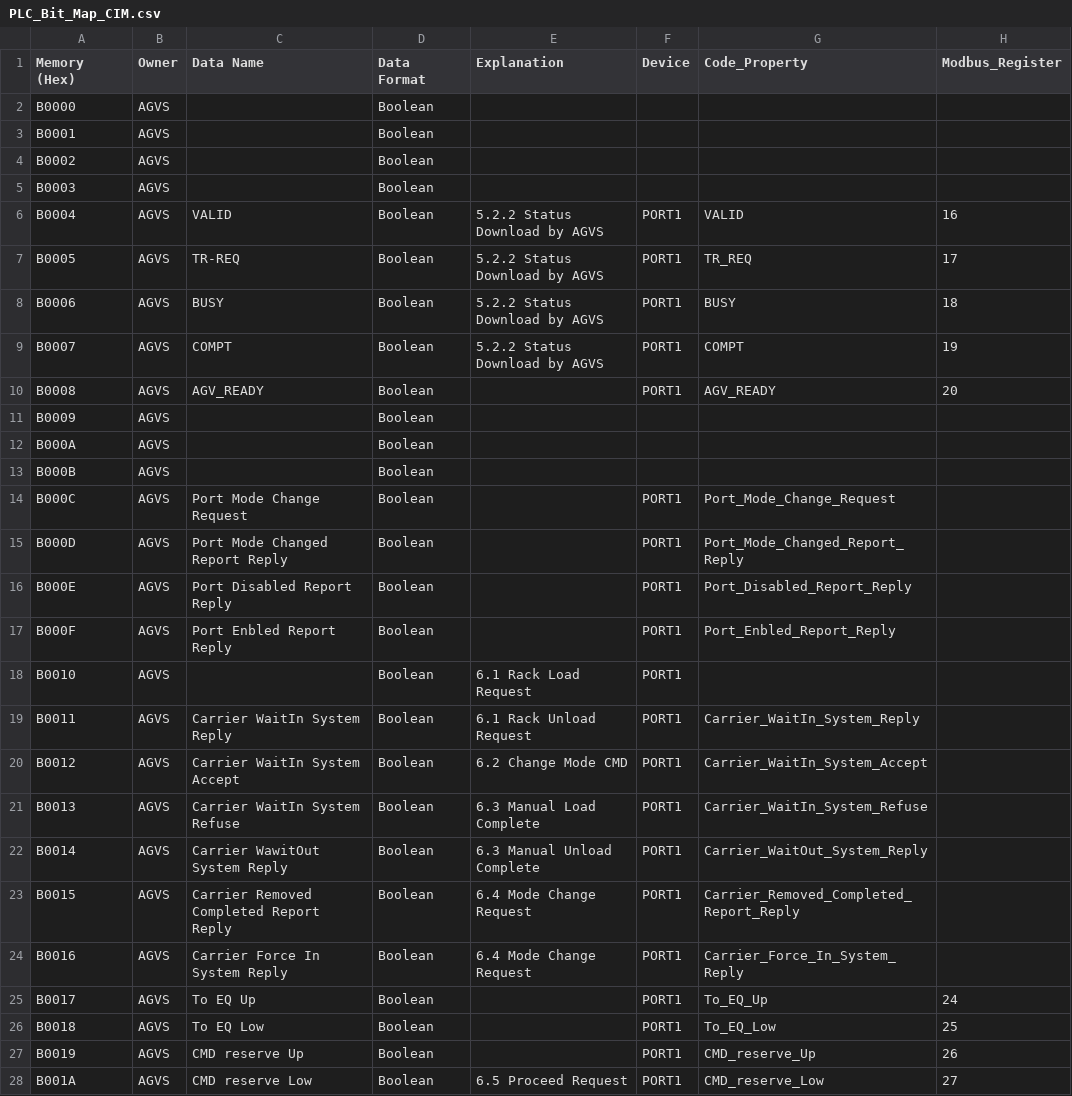
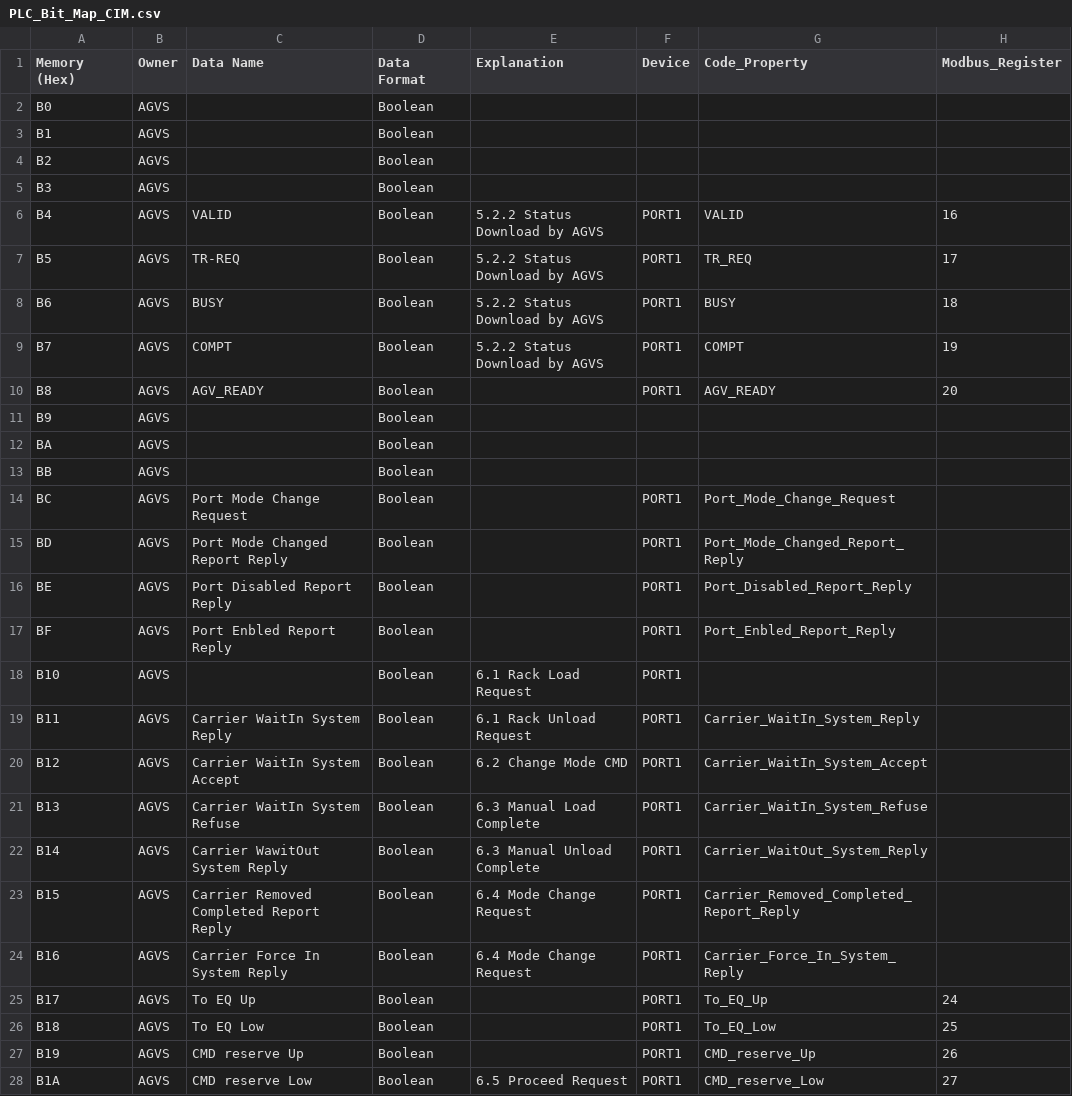
Before and after one commit to gpm-jw-code/GPMCasstteConvertCIM, a CSV file: GPMCasstteConvertCIM/src/PLC_Bit_Map_CIM.csv, drawn as a sheet; only a part is shown; the diff covers the shown part only; the diff names each change by its address in the sheet, - before the commit and + after, or states it on an @@ line.

```diff
--- a/GPMCasstteConvertCIM/src/PLC_Bit_Map_CIM.csv
+++ b/GPMCasstteConvertCIM/src/PLC_Bit_Map_CIM.csv
-A2 (Memory (Hex)): B0000
+A2 (Memory (Hex)): B0
-A3 (Memory (Hex)): B0001
+A3 (Memory (Hex)): B1
-A4 (Memory (Hex)): B0002
+A4 (Memory (Hex)): B2
-A5 (Memory (Hex)): B0003
+A5 (Memory (Hex)): B3
-A6 (Memory (Hex)): B0004
+A6 (Memory (Hex)): B4
-A7 (Memory (Hex)): B0005
+A7 (Memory (Hex)): B5
-A8 (Memory (Hex)): B0006
+A8 (Memory (Hex)): B6
-A9 (Memory (Hex)): B0007
+A9 (Memory (Hex)): B7
-A10 (Memory (Hex)): B0008
+A10 (Memory (Hex)): B8
-A11 (Memory (Hex)): B0009
+A11 (Memory (Hex)): B9
-A12 (Memory (Hex)): B000A
+A12 (Memory (Hex)): BA
-A13 (Memory (Hex)): B000B
+A13 (Memory (Hex)): BB
-A14 (Memory (Hex)): B000C
+A14 (Memory (Hex)): BC
-A15 (Memory (Hex)): B000D
+A15 (Memory (Hex)): BD
-A16 (Memory (Hex)): B000E
+A16 (Memory (Hex)): BE
-A17 (Memory (Hex)): B000F
+A17 (Memory (Hex)): BF
-A18 (Memory (Hex)): B0010
+A18 (Memory (Hex)): B10
-A19 (Memory (Hex)): B0011
+A19 (Memory (Hex)): B11
-A20 (Memory (Hex)): B0012
+A20 (Memory (Hex)): B12
-A21 (Memory (Hex)): B0013
+A21 (Memory (Hex)): B13
-A22 (Memory (Hex)): B0014
+A22 (Memory (Hex)): B14
-A23 (Memory (Hex)): B0015
+A23 (Memory (Hex)): B15
-A24 (Memory (Hex)): B0016
+A24 (Memory (Hex)): B16
-A25 (Memory (Hex)): B0017
+A25 (Memory (Hex)): B17
-A26 (Memory (Hex)): B0018
+A26 (Memory (Hex)): B18
-A27 (Memory (Hex)): B0019
+A27 (Memory (Hex)): B19
-A28 (Memory (Hex)): B001A
+A28 (Memory (Hex)): B1A
```
Also changed, not shown: 37 edited cells elsewhere in this file, GPMCasstteConvertCIM/src/PLC_Bit_Map_EQ.csv, 3 other files.
